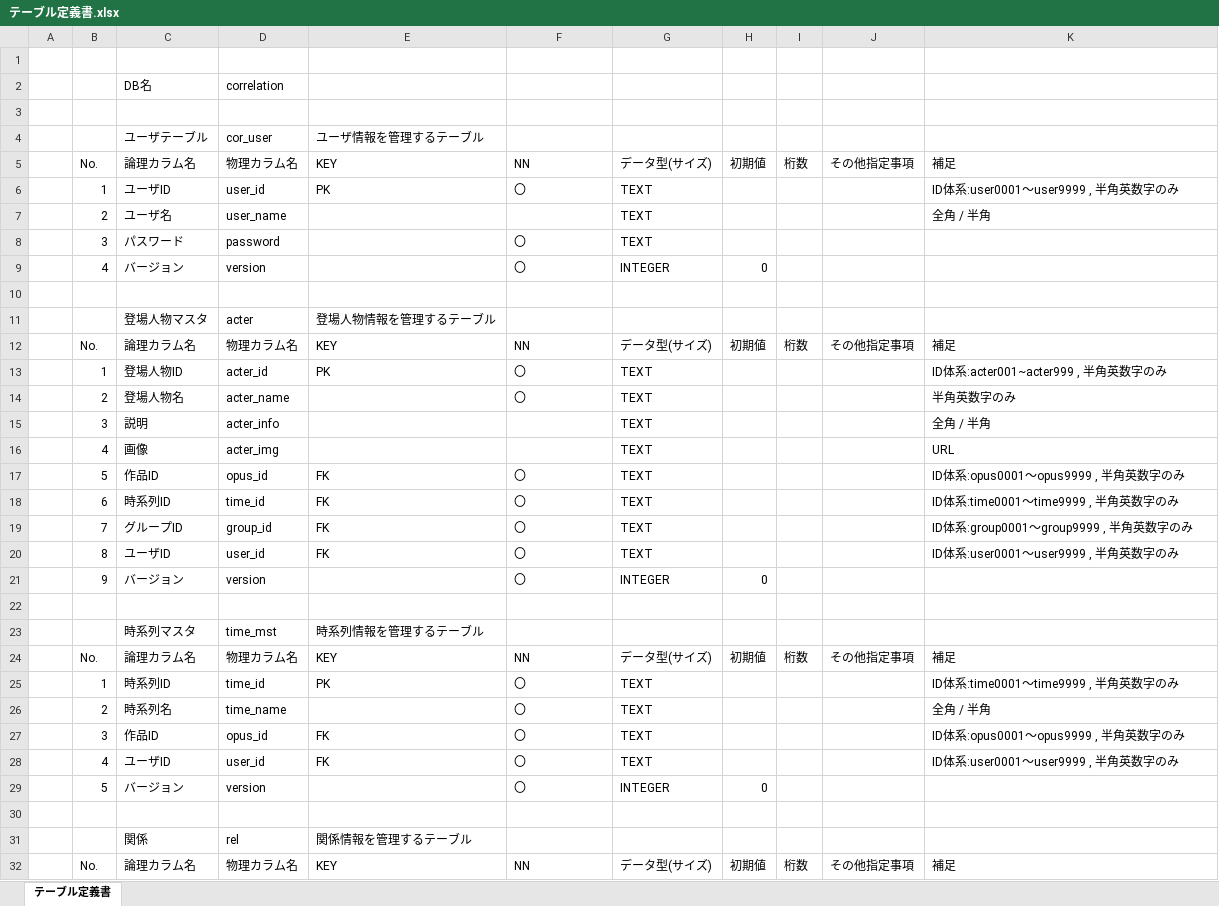
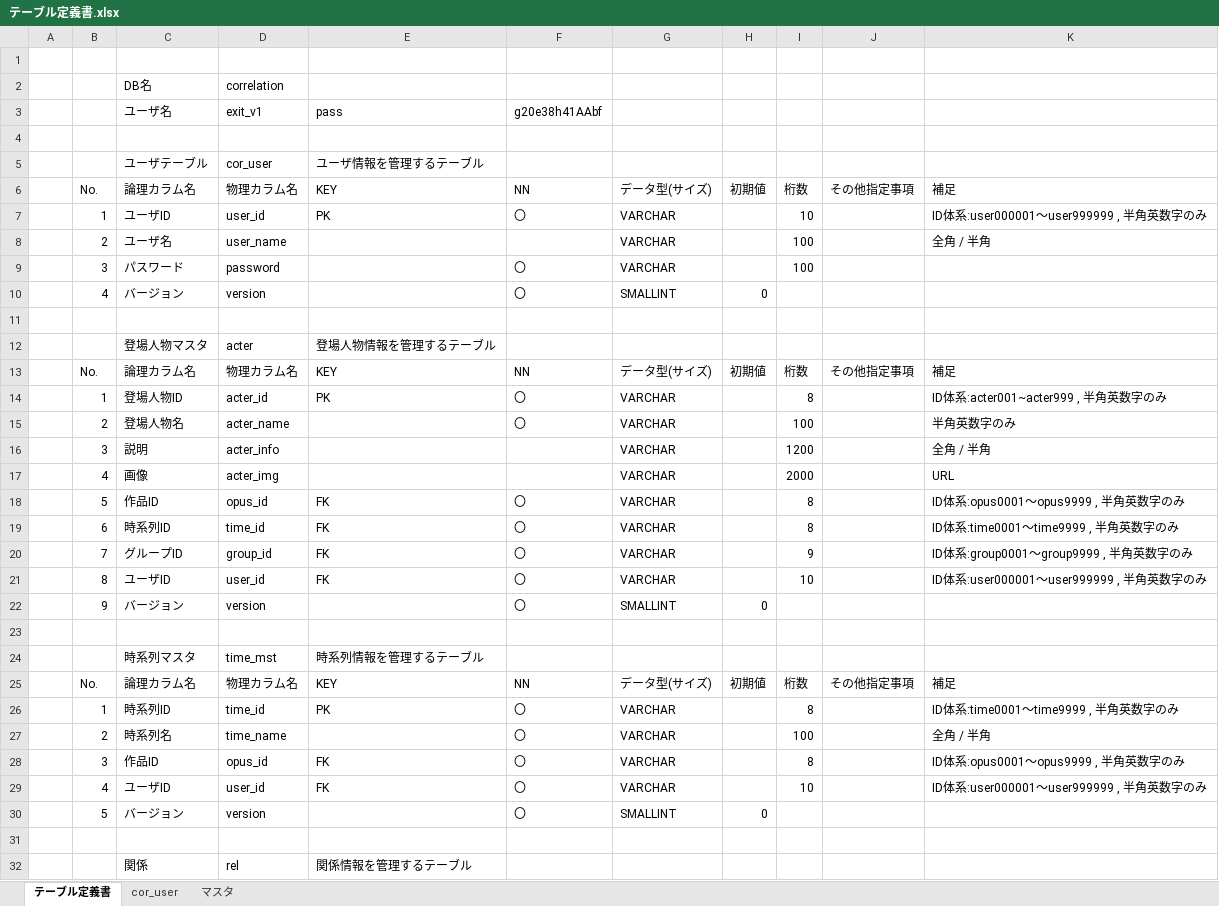
Before and after one commit to exitanz/graph, an Excel workbook: ゼミ用/02基本設計/テーブル定義書.xlsx, sheet テーブル定義書, drawn as a sheet; only a part is shown; the shorter side is filled out with more unchanged rows; values as stored, in another font and other column widths than the file's, no borders; addresses are those after the commit; the diff covers the shown part only; the diff names each change by its address in the sheet, - before the commit and + after, or states it on an @@ line.

Commit message:
テーブル定義書修正

```diff
--- a/ゼミ用/02基本設計/テーブル定義書.xlsx (sheet テーブル定義書)
+++ b/ゼミ用/02基本設計/テーブル定義書.xlsx (sheet テーブル定義書)
+sheet tab: cor_user
+sheet tab: マスタ
+row 3:  |  | ユーザ名 | exit_v1 | pass | g20e38h41AAbf
-G7:G9: TEXT
+G7:G9: VARCHAR
-I7: (empty)
+I7: 10
-K7: ID体系:user0001～user9999 , 半角英数字のみ
+K7: ID体系:user000001～user999999 , 半角英数字のみ
-I8:I9: (empty)
+I8:I9: 100
-G10: INTEGER
+G10: SMALLINT
-G14:G21: TEXT
+G14:G21: VARCHAR
-I14: (empty)
+I14: 8
-I15: (empty)
+I15: 100
-I16: (empty)
+I16: 1200
-I17: (empty)
+I17: 2000
-I18:I19: (empty)
+I18:I19: 8
-I20: (empty)
+I20: 9
-I21: (empty)
+I21: 10
-K21: ID体系:user0001～user9999 , 半角英数字のみ
+K21: ID体系:user000001～user999999 , 半角英数字のみ
-G22: INTEGER
+G22: SMALLINT
-G26:G29: TEXT
+G26:G29: VARCHAR
-I26: (empty)
+I26: 8
-I27: (empty)
+I27: 100
-I28: (empty)
+I28: 8
-I29: (empty)
+I29: 10
-K29: ID体系:user0001～user9999 , 半角英数字のみ
+K29: ID体系:user000001～user999999 , 半角英数字のみ
-G30: INTEGER
+G30: SMALLINT
```
Also changed, not shown: 51 edited cells elsewhere in this sheet, formulas that keep their value.
